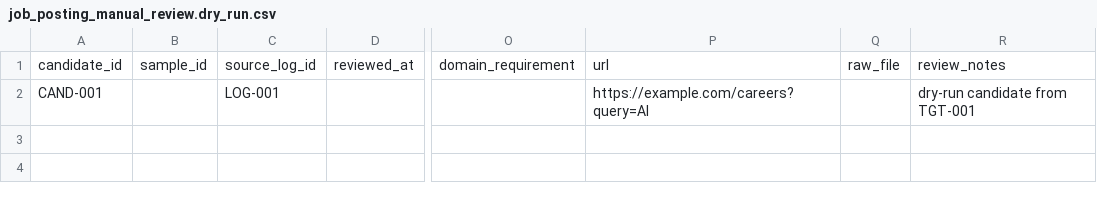
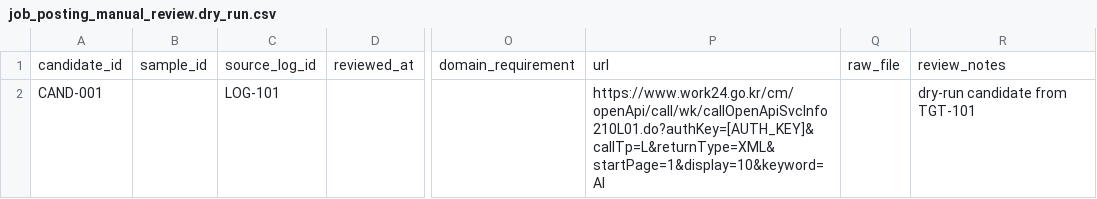
Before and after one commit to worldoftoddl/Graduation, a CSV file: 02_data/job_posting_manual_review.dry_run.csv, drawn as a sheet; only a part is shown, gaps mark what is left out; the diff names each change by its address in the sheet, - before the commit and + after, or states it on an @@ line.

```diff
--- a/02_data/job_posting_manual_review.dry_run.csv
+++ b/02_data/job_posting_manual_review.dry_run.csv
-C2: LOG-001
+C2: LOG-101
-P2: https://example.com/careers?query=AI
+P2: https://www.work24.go.kr/cm/openApi/call/wk/callOpenApiSvcInfo210L01.do?authKey=[AUTH_KEY]&callTp=L&returnType=XML&startPage=1&display=10&keyword=AI
-R2: dry-run candidate from TGT-001
+R2: dry-run candidate from TGT-101
```
Also changed, not shown: 02_data/job_posting_sample.dry_run.csv, 02_data/source_log.dry_run.csv, 3 other files.
